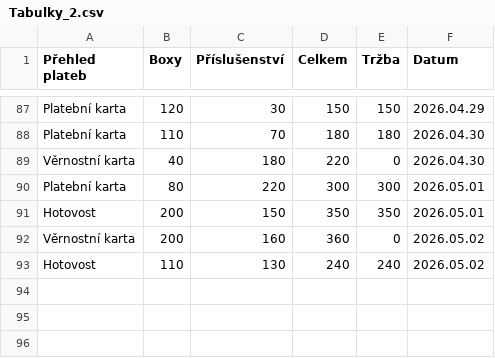
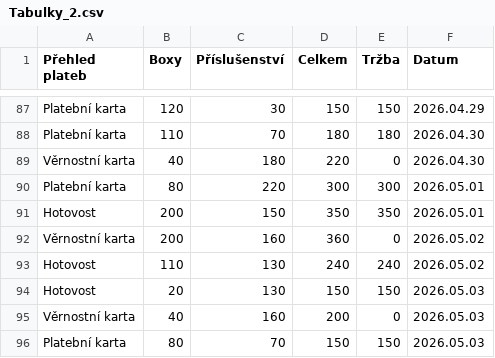
Before and after one commit to jfischer123/Grafana_1, a CSV file: Tabulky_2.csv, drawn as a sheet; only a part is shown, gaps mark what is left out; the diff names each change by its address in the sheet, - before the commit and + after, or states it on an @@ line.

```diff
--- a/Tabulky_2.csv
+++ b/Tabulky_2.csv
+row 94: Hotovost | 20 | 130 | 150 | 150 | 2026.05.03
+row 95: Věrnostní karta | 40 | 160 | 200 | 0 | 2026.05.03
+row 96: Platební karta | 80 | 70 | 150 | 150 | 2026.05.03
```
